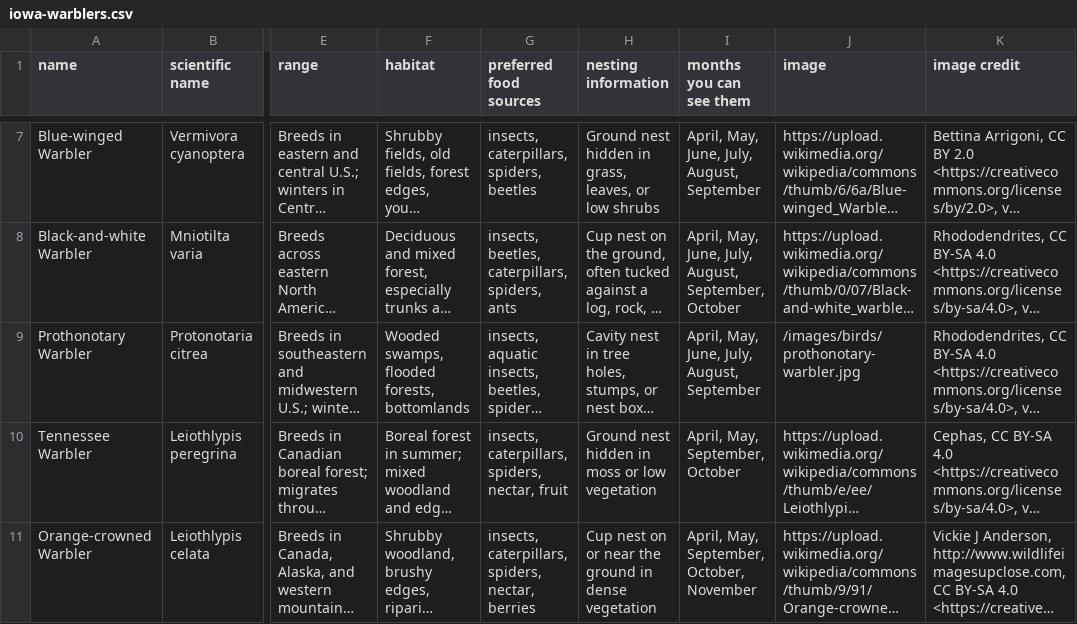
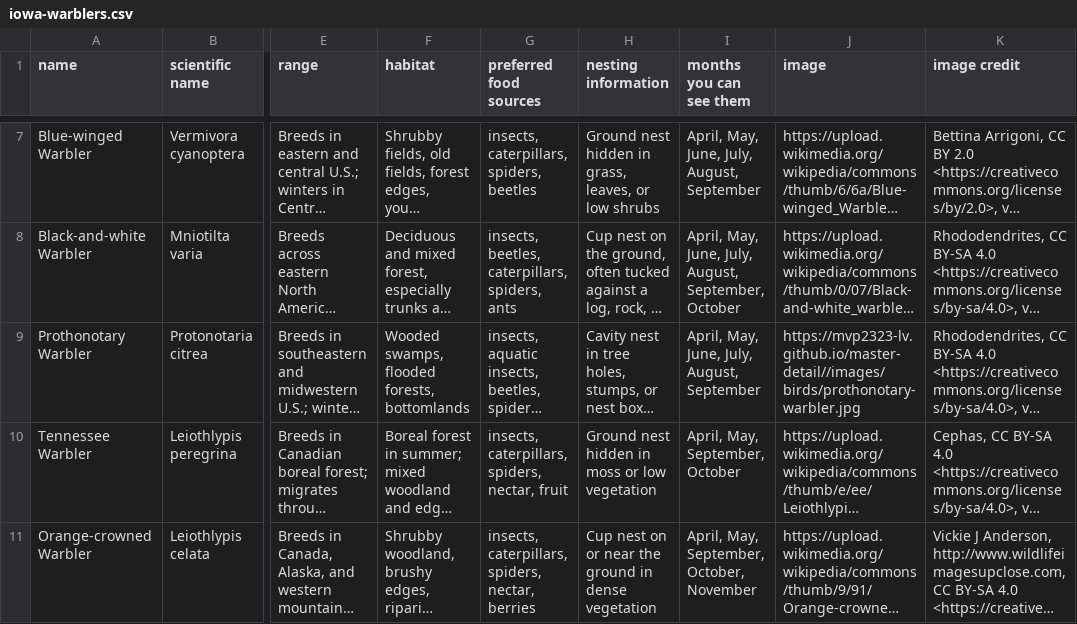
Before and after one commit to mvp2323-lv/master-detail, a CSV file: iowa-warblers.csv, drawn as a sheet; only a part is shown, gaps mark what is left out; long unchanged cells end in …; the diff names each change by its address in the sheet, - before the commit and + after, or states it on an @@ line.

Commit message:
Fix image paths for hyrbird posting

```diff
--- a/iowa-warblers.csv
+++ b/iowa-warblers.csv
-J9 (image): /images/birds/prothonotary-warbler.jpg
+J9 (image): https://mvp2323-lv.github.io/master-detail//images/birds/prothonotary-warbler.jpg
```
Also changed, not shown: 1 other file.
